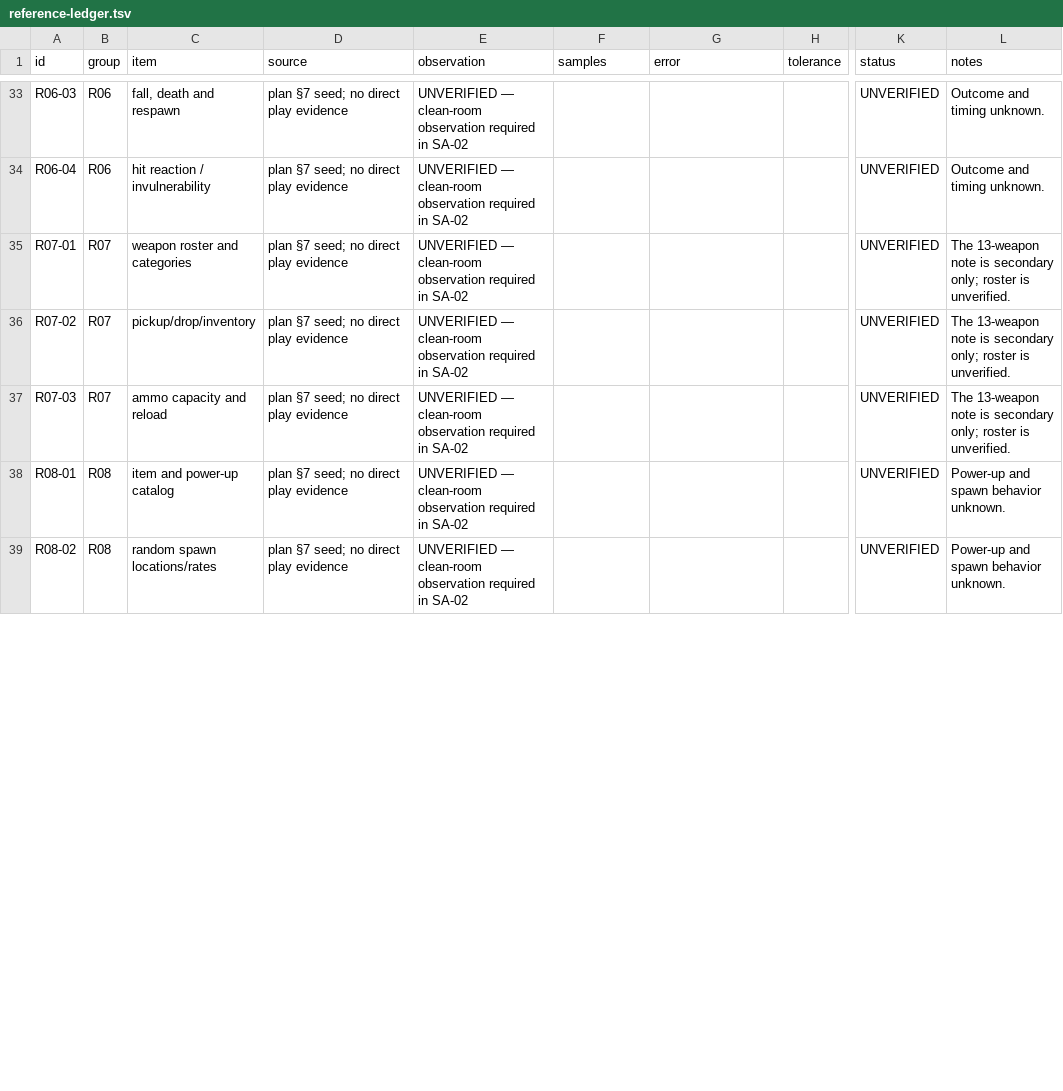
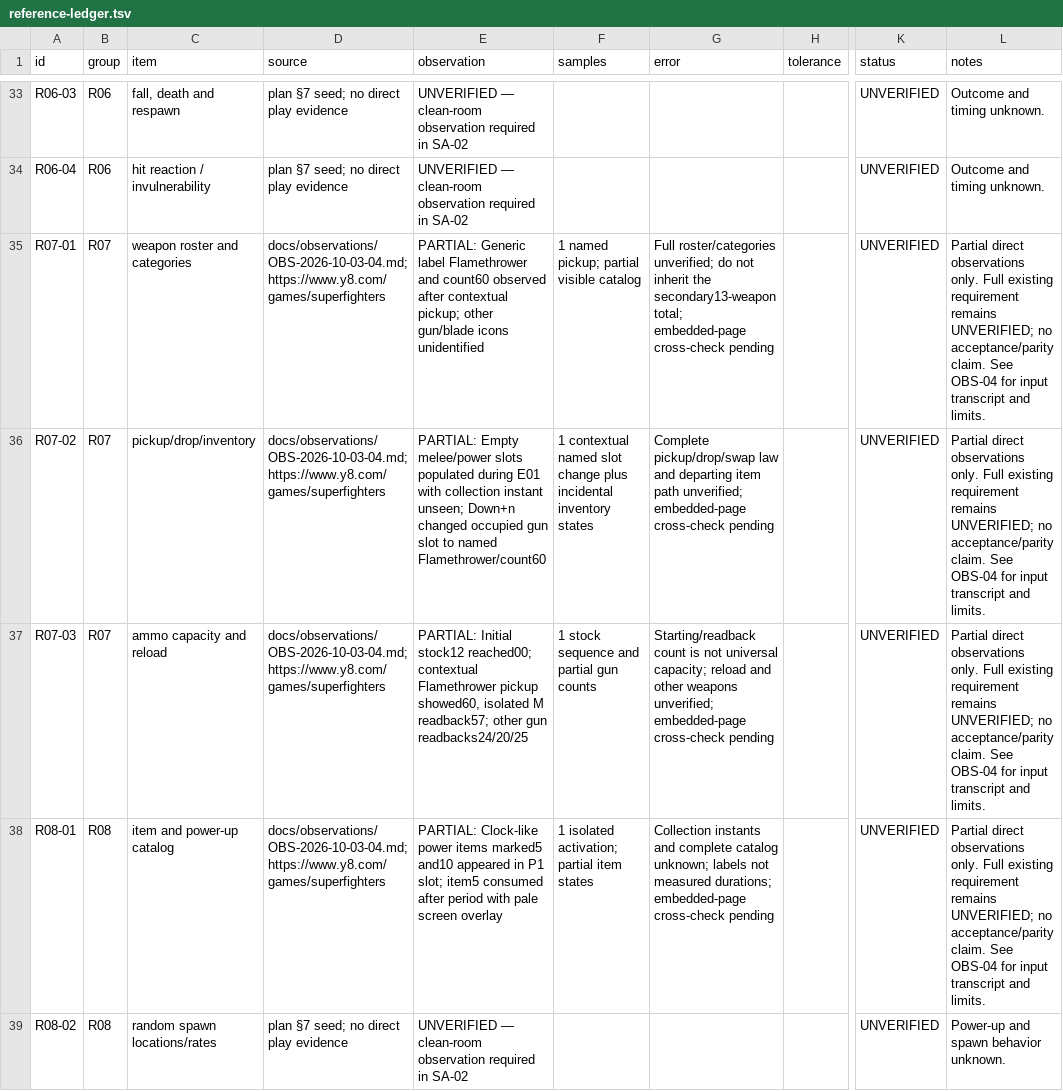
Before and after one commit to Nguyen-Van-Truong/hh-game-studio, a TSV file: 8-9-hh3d-3/superagent/docs/reference-ledger.tsv, drawn as a sheet; only a part is shown, gaps mark what is left out; the diff covers the shown part only; the diff names each change by its address in the sheet, - before the commit and + after, or states it on an @@ line.

Commit message:
SA-02: preserve partial item observations before GT06 replay

```diff
--- a/8-9-hh3d-3/superagent/docs/reference-ledger.tsv
+++ b/8-9-hh3d-3/superagent/docs/reference-ledger.tsv
-D35:D38 (source): plan §7 seed; no direct play evidence
+D35:D38 (source): docs/observations/OBS-2026-10-03-04.md; https://www.y8.com/games/superfighters
-E35 (observation): UNVERIFIED — clean-room observation required in SA-02
+E35 (observation): PARTIAL: Generic label Flamethrower and count60 observed after contextual pickup; other gun/blade icons unidentified
-F35 (samples): (empty)
+F35 (samples): 1 named pickup; partial visible catalog
-G35 (error): (empty)
+G35 (error): Full roster/categories unverified; do not inherit the secondary13-weapon total; embedded-page cross-check pending
-L35:L37 (notes): The 13-weapon note is secondary only; roster is unverified.
+L35:L37 (notes): Partial direct observations only. Full existing requirement remains UNVERIFIED; no acceptance/parity claim. See OBS-04 for input transcript and limits.
-E36 (observation): UNVERIFIED — clean-room observation required in SA-02
+E36 (observation): PARTIAL: Empty melee/power slots populated during E01 with collection instant unseen; Down+n changed occupied gun slot to named Flamethrower/count60
-F36 (samples): (empty)
+F36 (samples): 1 contextual named slot change plus incidental inventory states
-G36 (error): (empty)
+G36 (error): Complete pickup/drop/swap law and departing item path unverified; embedded-page cross-check pending
-E37 (observation): UNVERIFIED — clean-room observation required in SA-02
+E37 (observation): PARTIAL: Initial stock12 reached00; contextual Flamethrower pickup showed60, isolated M readback57; other gun readbacks24/20/25
-F37 (samples): (empty)
+F37 (samples): 1 stock sequence and partial gun counts
-G37 (error): (empty)
+G37 (error): Starting/readback count is not universal capacity; reload and other weapons unverified; embedded-page cross-check pending
-E38 (observation): UNVERIFIED — clean-room observation required in SA-02
+E38 (observation): PARTIAL: Clock-like power items marked5 and10 appeared in P1 slot; item5 consumed after period with pale screen overlay
-F38 (samples): (empty)
+F38 (samples): 1 isolated activation; partial item states
-G38 (error): (empty)
+G38 (error): Collection instants and complete catalog unknown; labels not measured durations; embedded-page cross-check pending
-L38 (notes): Power-up and spawn behavior unknown.
+L38 (notes): Partial direct observations only. Full existing requirement remains UNVERIFIED; no acceptance/parity claim. See OBS-04 for input transcript and limits.
```
Also changed, not shown: 49 edited cells elsewhere in this file, 2 other files.
